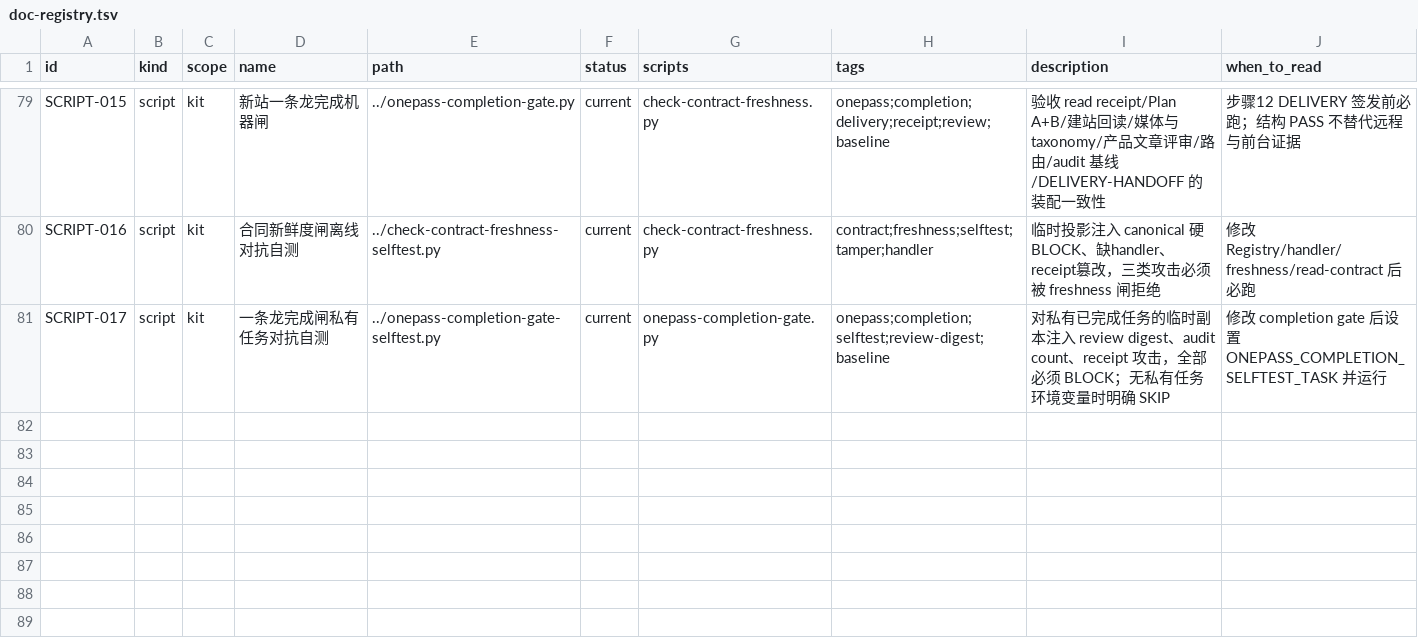
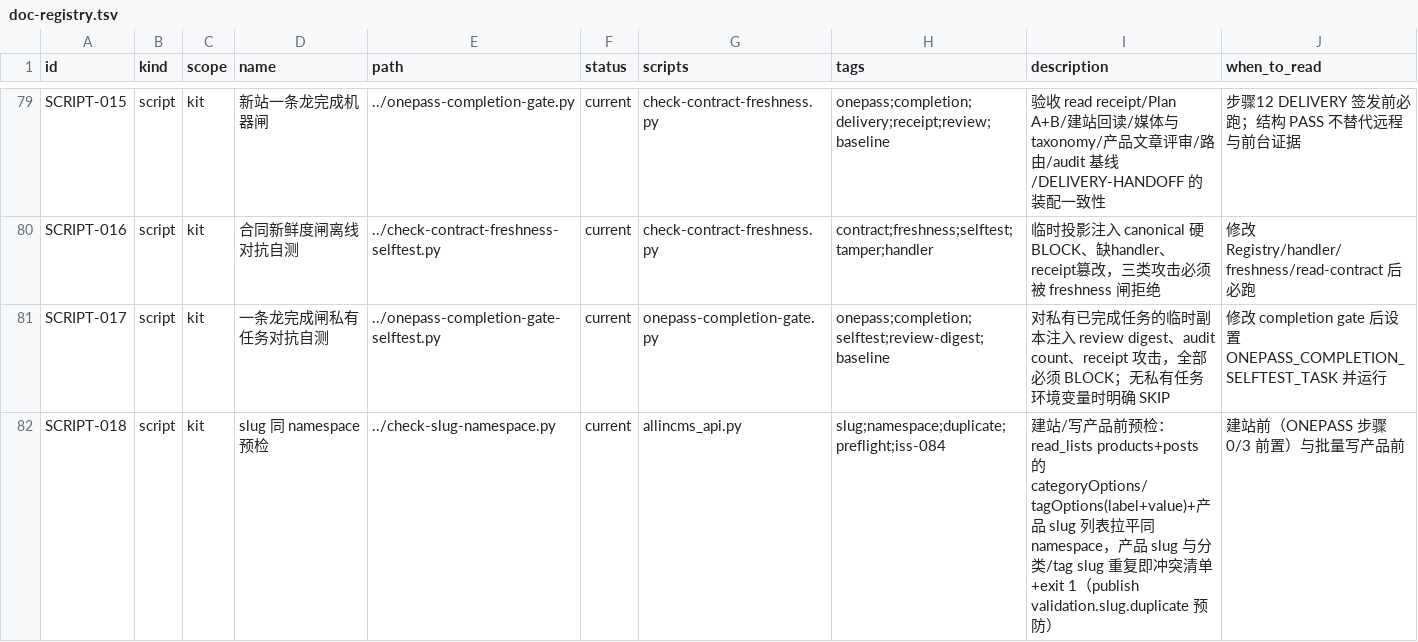
Before and after one commit to tony-apan/b2b-export-ai-workbench-source, a TSV file: sub-libraries/website-content-ops/TOOLS/interface-kit/index/doc-registry.tsv, drawn as a sheet; only a part is shown, gaps mark what is left out.

Commit message:
fix(wco): 双机实战回填 ISS-120~129 + 安装/上传/capability/taxonomy 工具化
来源：macOS 本会话 + Windows 10 field build 两台机器跑同一 Skill 的断点合集（客户标识已匿名化）。
- install.py: Windows 子进程 GBK stderr 解码防护（mklink junction 常已成功，崩溃为噪音）
- install-deps.py: pypdf 检测改新子进程 import 实测（pdftotext 不再短路）；--yes 装 requirements 全 4 包+新进程复检
- allincms_api 新增: upload_media_with_meta（两段式，解析时区取最新，精确名优先 stem 兜底）/refresh_product_capability（每批 25min 重建，gate 自检）/create_taxonomy_safe（对账→5/8/13s 重试，幂等复用）
- check-slug-namespace.py 新脚本：product/category/tag 同 namespace 重名预检（ISS-084 服务端前置）
- issues.tsv ISS-120~129 回填（环境安装/图片PDF pypdf 平替/上传两段式/写入竞态/slug 预检/capability 刷新/fact_source_refs 基准/跨平台决策树/页面层 demo 回填合集/registry≠实际）
- RUNBOOK §2 +5 行 + §8.1 执行路径决策树 + §8.2 品牌化 demo 残留扫描词库；ONEPASS 步骤 3/4b/5/6/7 更新；SKILL 关键坑 +3 条；MODULES featured categorySlug 语义
验证：py_compile OK、registry VERIFY PASS、STRUCTURE_PASS、pre-push 7/7、客户标识 0 泄漏、负例敏感（install-deps 短路修复实证）

```diff
--- a/sub-libraries/website-content-ops/TOOLS/interface-kit/index/doc-registry.tsv
+++ b/sub-libraries/website-content-ops/TOOLS/interface-kit/index/doc-registry.tsv
@@ -81 +81,2 @@ SCRIPT-016	script	kit	合同新鲜度闸离线对抗自测	../check-contract-fre
 SCRIPT-017	script	kit	一条龙完成闸私有任务对抗自测	../onepass-completion-gate-selftest.py	current	onepass-completion-gate.py	onepass;completion;selftest;review-digest;baseline	对私有已完成任务的临时副本注入 review digest、audit count、receipt 攻击，全部必须 BLOCK；无私有任务环境变量时明确 SKIP	修改 completion gate 后设置 ONEPASS_COMPLETION_SELFTEST_TASK 并运行
+SCRIPT-018	script	kit	slug 同 namespace 预检	../check-slug-namespace.py	current	allincms_api.py	slug;namespace;duplicate;preflight;iss-084	建站/写产品前预检：read_lists products+posts 的 categoryOptions/tagOptions(label+value)+产品 slug 列表拉平同 namespace，产品 slug 与分类/tag slug 重复即冲突清单+exit 1（publish validation.slug.duplicate 预防）	建站前（ONEPASS 步骤 0/3 前置）与批量写产品前
```
Also changed, not shown: sub-libraries/website-content-ops/TOOLS/interface-kit/index/modules.tsv, 10 other files.
